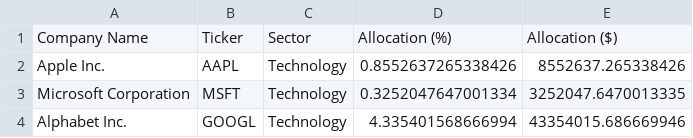
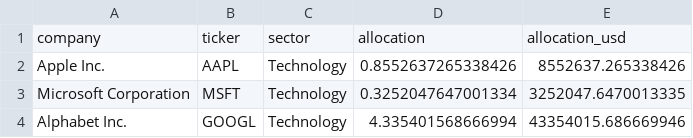
Before and after one commit to dk14/fqc, a CSV file: example_portfolio.csv, drawn as a sheet; only a part is shown.

Commit message:
portfolio_parser

```diff
--- a/example_portfolio.csv
+++ b/example_portfolio.csv
@@ -1,2 +1,2 @@
-Company Name,Ticker,Sector,Allocation (%),Allocation ($)
+company,ticker,sector,allocation,allocation_usd
 Apple Inc.,AAPL,Technology,0.8552637265338426,8552637.265338426
```
Also changed, not shown: 5 other files.
